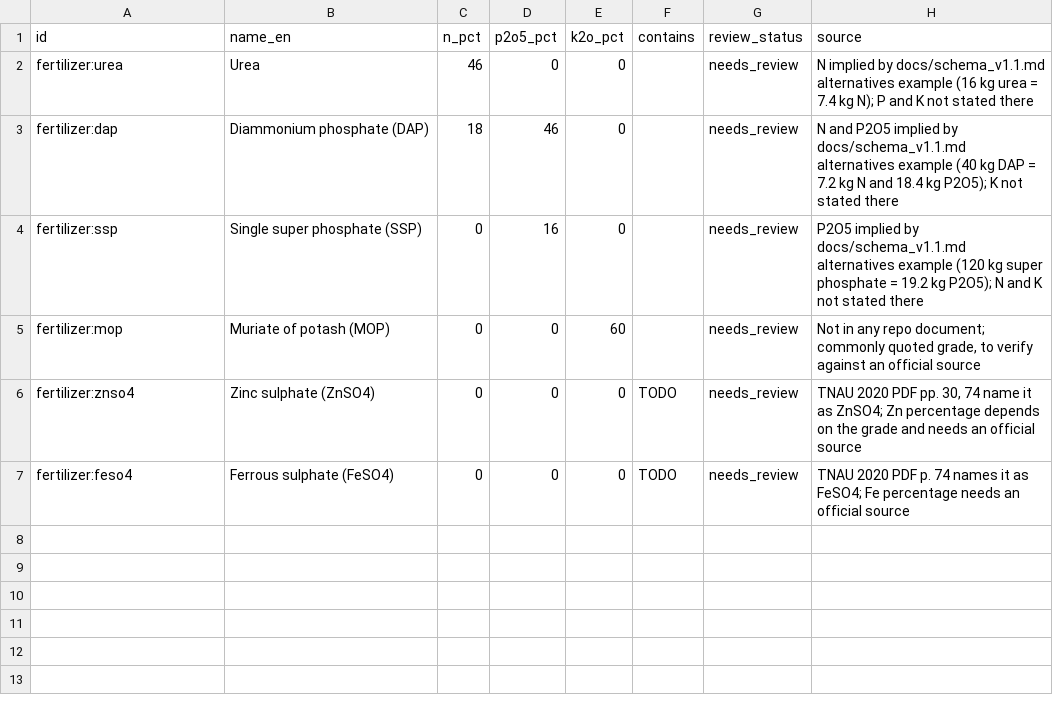
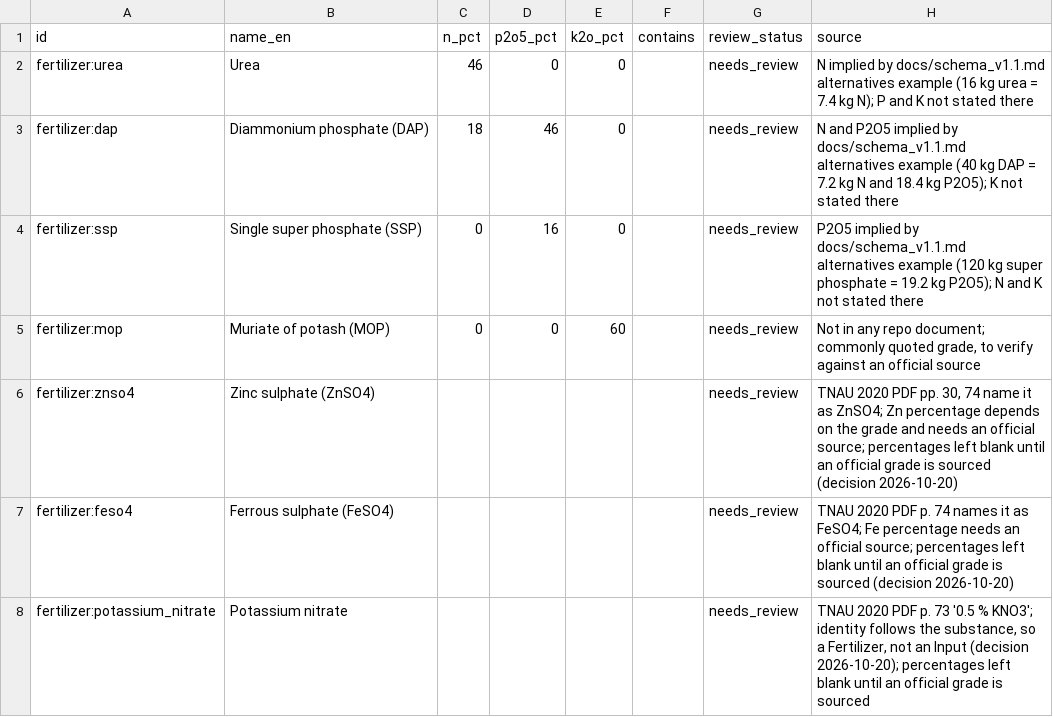
Before and after one commit to ShivaanshGusain/CropBot, a CSV file: concepts/fertilizers.csv, drawn as a sheet.

```diff
--- a/concepts/fertilizers.csv
+++ b/concepts/fertilizers.csv
@@ -5,3 +5,4 @@ fertilizer:ssp,Single super phosphate (SSP),0,16,0,,needs_review,P2O5 implied by
 fertilizer:mop,Muriate of potash (MOP),0,0,60,,needs_review,"Not in any repo document; commonly quoted grade, to verify against an official source"
-fertilizer:znso4,Zinc sulphate (ZnSO4),0,0,0,TODO,needs_review,"TNAU 2020 PDF pp. 30, 74 name it as ZnSO4; Zn percentage depends on the grade and needs an official source"
-fertilizer:feso4,Ferrous sulphate (FeSO4),0,0,0,TODO,needs_review,TNAU 2020 PDF p. 74 names it as FeSO4; Fe percentage needs an official source
+fertilizer:znso4,Zinc sulphate (ZnSO4),,,,,needs_review,"TNAU 2020 PDF pp. 30, 74 name it as ZnSO4; Zn percentage depends on the grade and needs an official source; percentages left blank until an official grade is sourced (decision 2026-10-20)"
+fertilizer:feso4,Ferrous sulphate (FeSO4),,,,,needs_review,TNAU 2020 PDF p. 74 names it as FeSO4; Fe percentage needs an official source; percentages left blank until an official grade is sourced (decision 2026-10-20)
+fertilizer:potassium_nitrate,Potassium nitrate,,,,,needs_review,"TNAU 2020 PDF p. 73 '0.5 % KNO3'; identity follows the substance, so a Fertilizer, not an Input (decision 2026-10-20); percentages left blank until an official grade is sourced"
```
Also changed, not shown: concepts/active_ingredients.csv, concepts/labels.csv, 12 other files.
